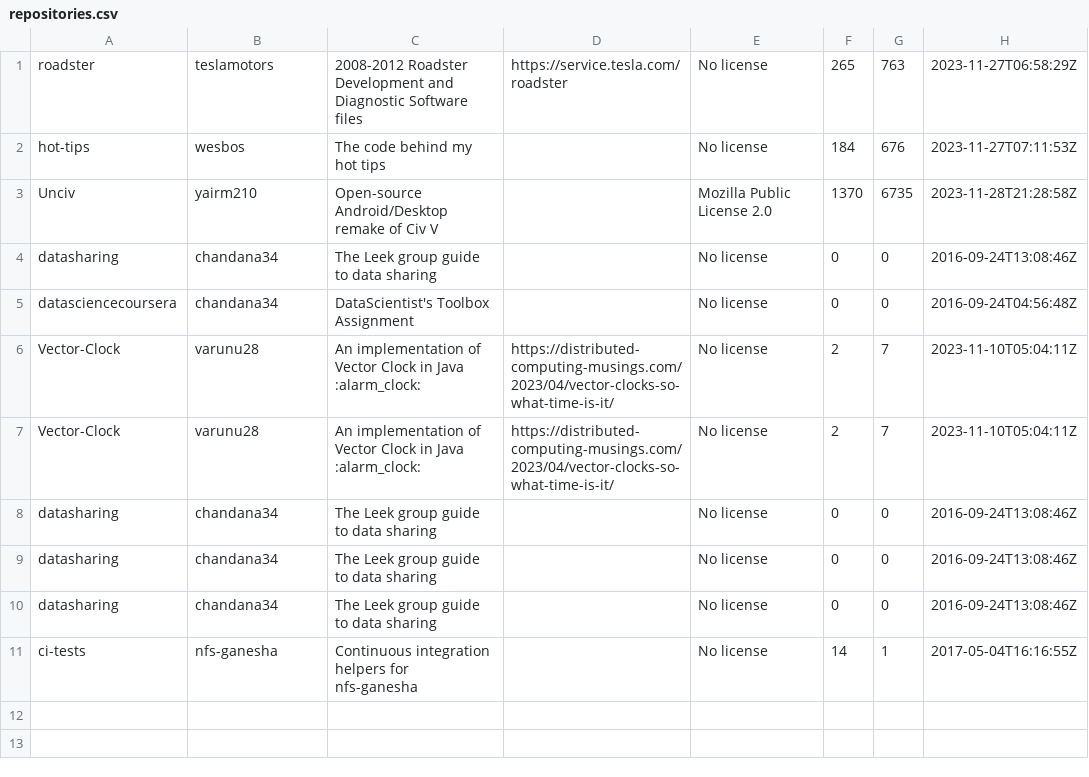
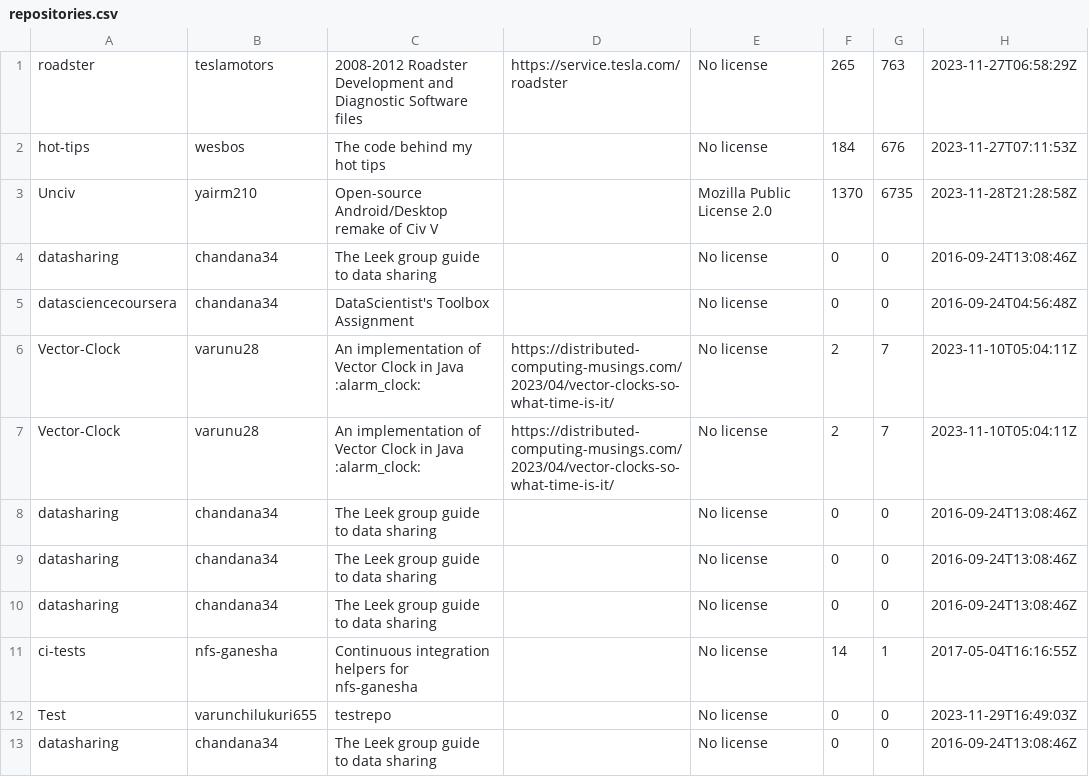
Before and after one commit to skyeNAU/INF502_Project2_Group3, a CSV file: github_data_analysis/repositories.csv, drawn as a sheet.

Commit message:
api,csv unit tests

```diff
--- a/github_data_analysis/repositories.csv
+++ b/github_data_analysis/repositories.csv
@@ -11 +11,3 @@ datasharing,chandana34,The Leek group guide to data sharing ,,No license,0,0,201
 ci-tests,nfs-ganesha,Continuous integration helpers for nfs-ganesha,,No license,14,1,2017-05-04T16:16:55Z
+Test,varunchilukuri655,testrepo,,No license,0,0,2023-11-29T16:49:03Z
+datasharing,chandana34,The Leek group guide to data sharing ,,No license,0,0,2016-09-24T13:08:46Z
```
Also changed, not shown: 6 other files.
